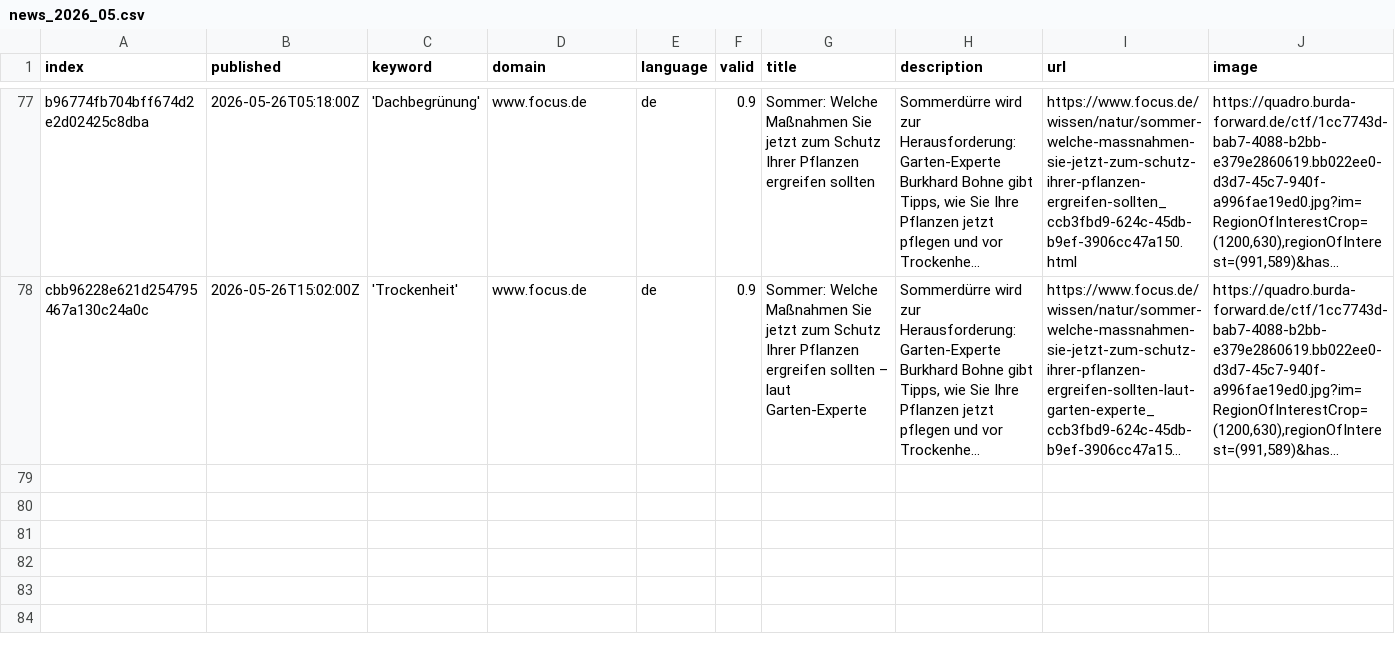
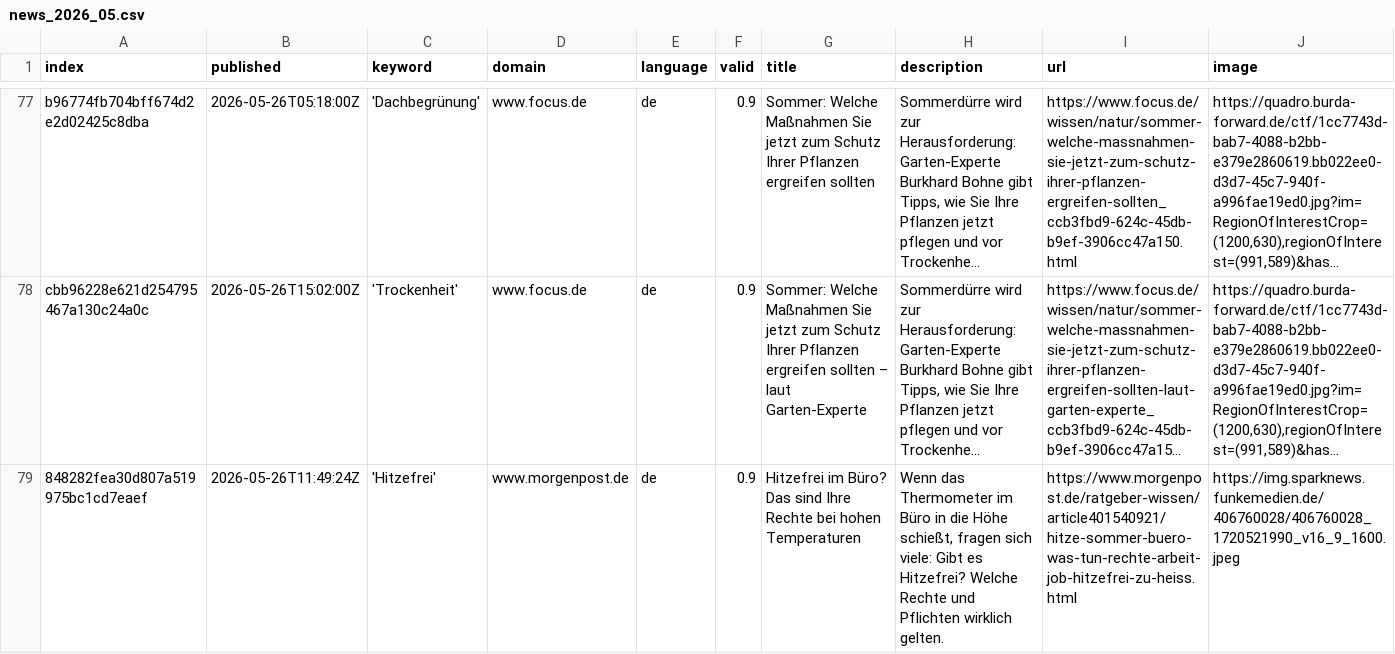
Before and after one commit to hannak555-news/heatIsComing, a CSV file: csv/news_2026_05.csv, drawn as a sheet; only a part is shown, gaps mark what is left out; long unchanged cells end in …; rows hold the shown columns only; the diff names each change by its address in the sheet, - before the commit and + after, or states it on an @@ line.

```diff
--- a/csv/news_2026_05.csv
+++ b/csv/news_2026_05.csv
+row 79: 848282fea30d807a519975bc1cd7eaef | 2026-05-26T11:49:24Z | 'Hitzefrei' | www.morgenpost.de | de | 0.9 | Hitzefrei im Büro? Das sind Ihre Rechte bei hohen Temperaturen | Wenn das Thermometer im Büro in die Höhe schießt, fragen sich viele: Gibt es Hitzefrei? Welche Rechte und Pflichten wirklich gelten. | https://www.morgenpost.de/ratgeber-wissen/article401540921/hitze-sommer-buero-was-tun-rechte-arbeit-job-hitzefrei-zu-heiss.html | https://img.sparknews.funkemedien.de/406760028/406760028_1720521990_v16_9_1600.jpeg
```
Also changed, not shown: keywords.csv.
